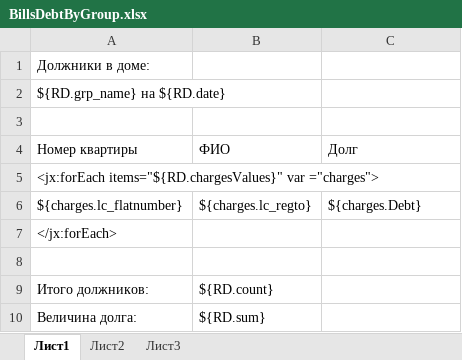
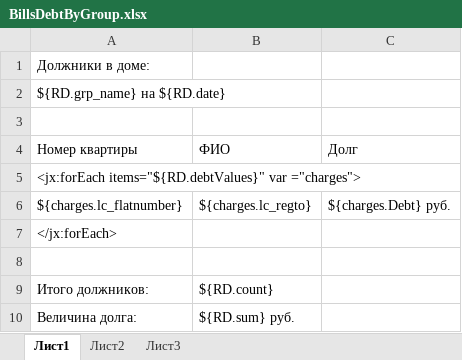
Before and after one commit to AlexeyKashintsev/TSG, an Excel workbook: app/Группы/BillsDebtByGroup.xlsx, sheet Лист1, drawn as a sheet; values as stored, in another font and other column widths than the file's, no borders; the diff names each change by its address in the sheet, - before the commit and + after, or states it on an @@ line.

```diff
--- a/app/Группы/BillsDebtByGroup.xlsx (sheet Лист1)
+++ b/app/Группы/BillsDebtByGroup.xlsx (sheet Лист1)
-A5: <jx:forEach items="${RD.chargesValues}" var ="charges">
+A5: <jx:forEach items="${RD.debtValues}" var ="charges">
-C6: ${charges.Debt}
+C6: ${charges.Debt} руб.
-B10: ${RD.sum}
+B10: ${RD.sum} руб.
```
Also changed, not shown: 1 other file.
